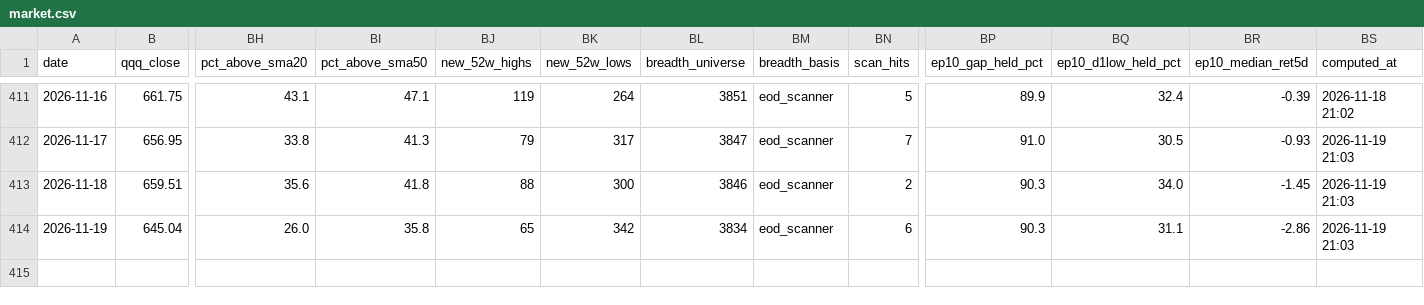
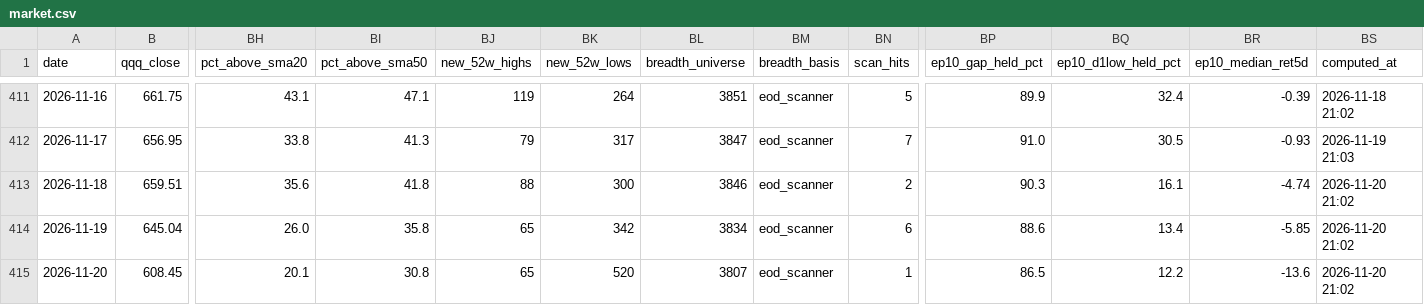
Before and after one commit to intothecosmos/episodic-pivots, a CSV file: data/market.csv, drawn as a sheet; only a part is shown, gaps mark what is left out; rows hold the shown columns only; the diff names each change by its address in the sheet, - before the commit and + after, or states it on an @@ line.

Commit message:
auto: v2.1 nightly data 2026-11-20

```diff
--- a/data/market.csv
+++ b/data/market.csv
-BQ413 (ep10_d1low_held_pct): 34.0
+BQ413 (ep10_d1low_held_pct): 16.1
-BR413 (ep10_median_ret5d): -1.45
+BR413 (ep10_median_ret5d): -4.74
-BS413:BS414 (computed_at): 2026-11-19 21:03
+BS413:BS414 (computed_at): 2026-11-20 21:02
-BP414 (ep10_gap_held_pct): 90.3
+BP414 (ep10_gap_held_pct): 88.6
-BQ414 (ep10_d1low_held_pct): 31.1
+BQ414 (ep10_d1low_held_pct): 13.4
-BR414 (ep10_median_ret5d): -2.86
+BR414 (ep10_median_ret5d): -5.85
+row 415: 2026-11-20 | 608.45 | 20.1 | 30.8 | 65 | 520 | 3807 | eod_scanner | 1 | 86.5 | 12.2 | -13.6 | 2026-11-20 21:02
```
Also changed, not shown: data/intraday/coverage.csv, 22 other files.
